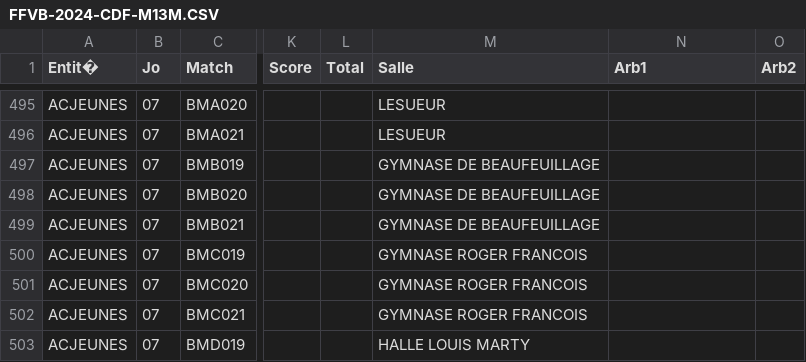
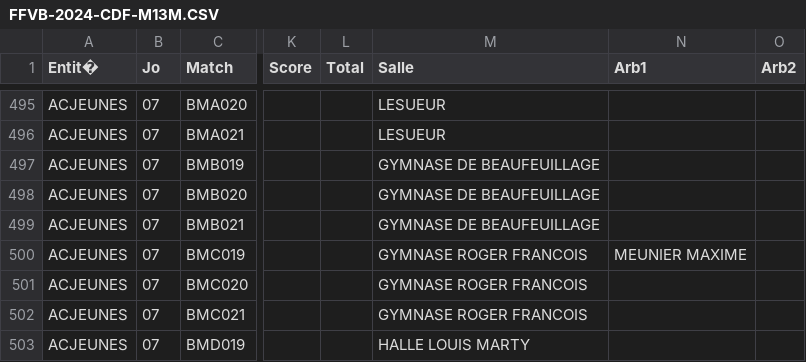
Before and after one commit to gillesdandrea/vb-stats, a CSV file: public/data/FFVB-2024-CDF-M13M.CSV, drawn as a sheet; only a part is shown, gaps mark what is left out; the diff names each change by its address in the sheet, - before the commit and + after, or states it on an @@ line.

```diff
--- a/public/data/FFVB-2024-CDF-M13M.CSV
+++ b/public/data/FFVB-2024-CDF-M13M.CSV
-N500 (Arb1): (empty)
+N500 (Arb1): MEUNIER MAXIME
```
Also changed, not shown: public/data/FFVB-2024-CDF-M13F.CSV, public/data/FFVB-2024-CDF-M15F.CSV, 3 other files.
